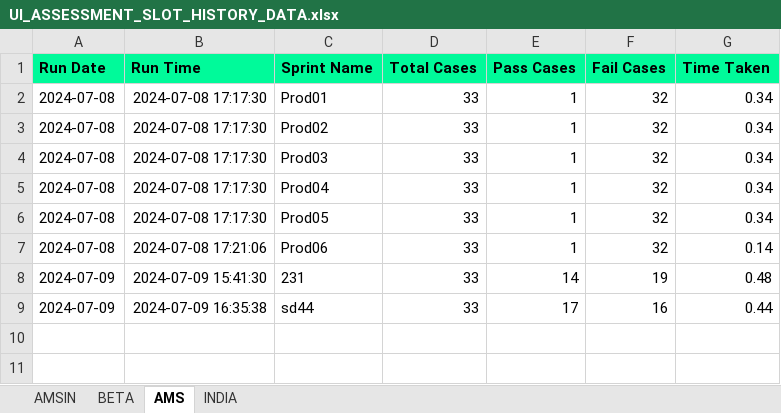
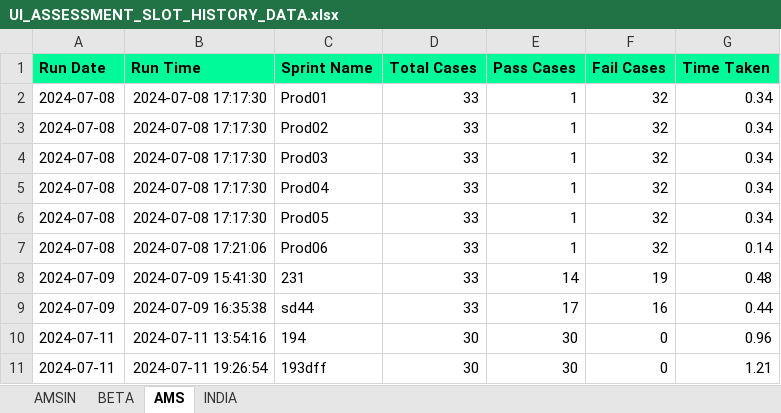
Before and after one commit to Vinod-E/POMdataDriven, an Excel workbook: Reports/Graph_Sprint_Data/UI_ASSESSMENT_SLOT_HISTORY_DATA.xlsx, sheet AMS, drawn as a sheet; values as stored, in another font and other column widths than the file's, no borders; the diff names each change by its address in the sheet, - before the commit and + after, or states it on an @@ line.

Commit message:
Interview Slot FLow

```diff
--- a/Reports/Graph_Sprint_Data/UI_ASSESSMENT_SLOT_HISTORY_DATA.xlsx (sheet AMS)
+++ b/Reports/Graph_Sprint_Data/UI_ASSESSMENT_SLOT_HISTORY_DATA.xlsx (sheet AMS)
+row 10: 2024-07-11 | 2024-07-11 13:54:16 | 194 | 30 | 30 | 0 | 0.96
+row 11: 2024-07-11 | 2024-07-11 19:26:54 | 193dff | 30 | 30 | 0 | 1.21
```
Also changed, not shown: sheet AMSIN, 20 other files.
